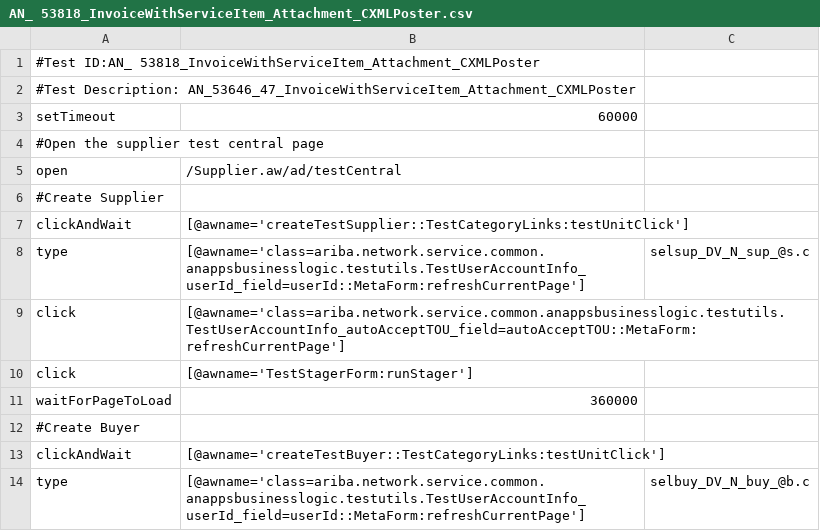
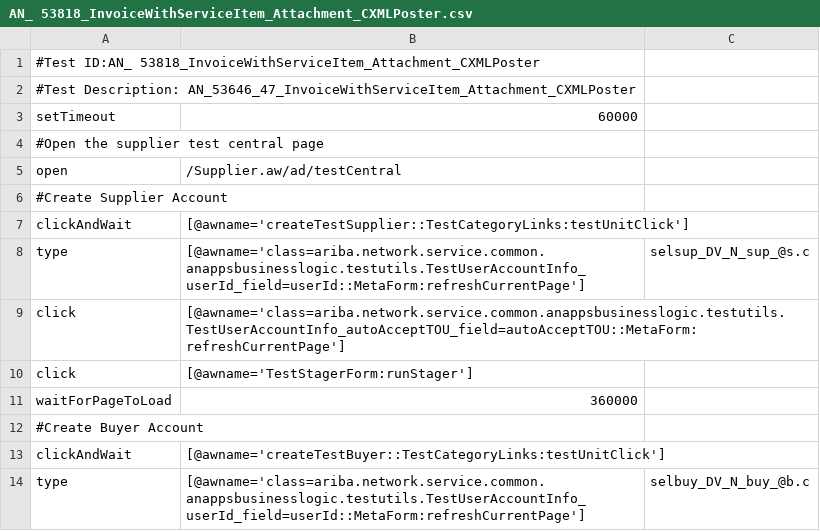
Before and after one commit to akhileshkumarverma/MySeleniumWork, a CSV file: MultiAttachmentLineLevel/AN_ 53818_InvoiceWithServiceItem_Attachment_CXMLPoster.csv, drawn as a sheet; only a part is shown.

Commit message:
Updated

```diff
--- a/MultiAttachmentLineLevel/AN_ 53818_InvoiceWithServiceItem_Attachment_CXMLPoster.csv
+++ b/MultiAttachmentLineLevel/AN_ 53818_InvoiceWithServiceItem_Attachment_CXMLPoster.csv
@@ -5,3 +5,3 @@
 "open","/Supplier.aw/ad/testCentral",""
-#Create Supplier
+#Create Supplier Account
 "clickAndWait","[@awname='createTestSupplier::TestCategoryLinks:testUnitClick']",""
@@ -11,3 +11,3 @@
 "waitForPageToLoad","360000",""
-#Create Buyer
+#Create Buyer Account
 "clickAndWait","[@awname='createTestBuyer::TestCategoryLinks:testUnitClick']",""
```
